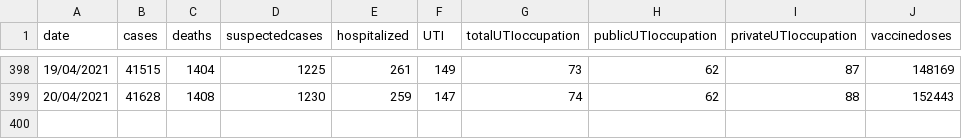
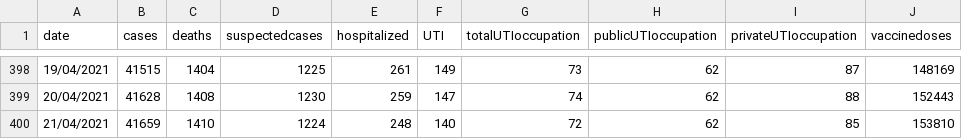
Before and after one commit to jmsvaz/covidsantos, a CSV file: data/data.csv, drawn as a sheet; only a part is shown, gaps mark what is left out; the diff names each change by its address in the sheet, - before the commit and + after, or states it on an @@ line.

Commit message:
updated data.csv and graphs for 2021-04-21

```diff
--- a/data/data.csv
+++ b/data/data.csv
+row 400: 21/04/2021 | 41659 | 1410 | 1224 | 248 | 140 | 72 | 62 | 85 | 153810
```
Also changed, not shown: 11 other files.
